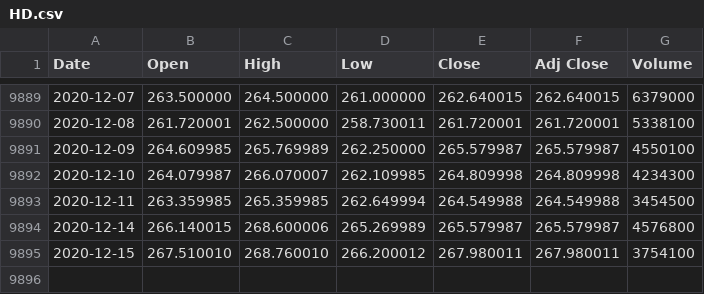
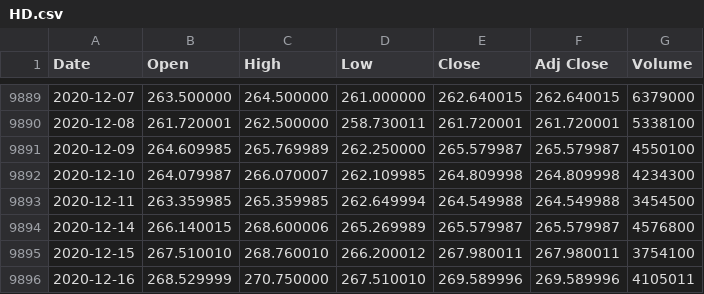
Before and after one commit to UkiDLucas/MarketIndicators.jl, a CSV file: src/DATA/original/HD.csv, drawn as a sheet; only a part is shown, gaps mark what is left out.

```diff
--- a/src/DATA/original/HD.csv
+++ b/src/DATA/original/HD.csv
@@ -9895 +9895,2 @@ Date,Open,High,Low,Close,Adj Close,Volume
 2020-12-15,267.510010,268.760010,266.200012,267.980011,267.980011,3754100
+2020-12-16,268.529999,270.750000,267.510010,269.589996,269.589996,4105011
```
Also changed, not shown: src/DATA/original/AAPL.csv, src/DATA/original/BABA.csv, 33 other files.
